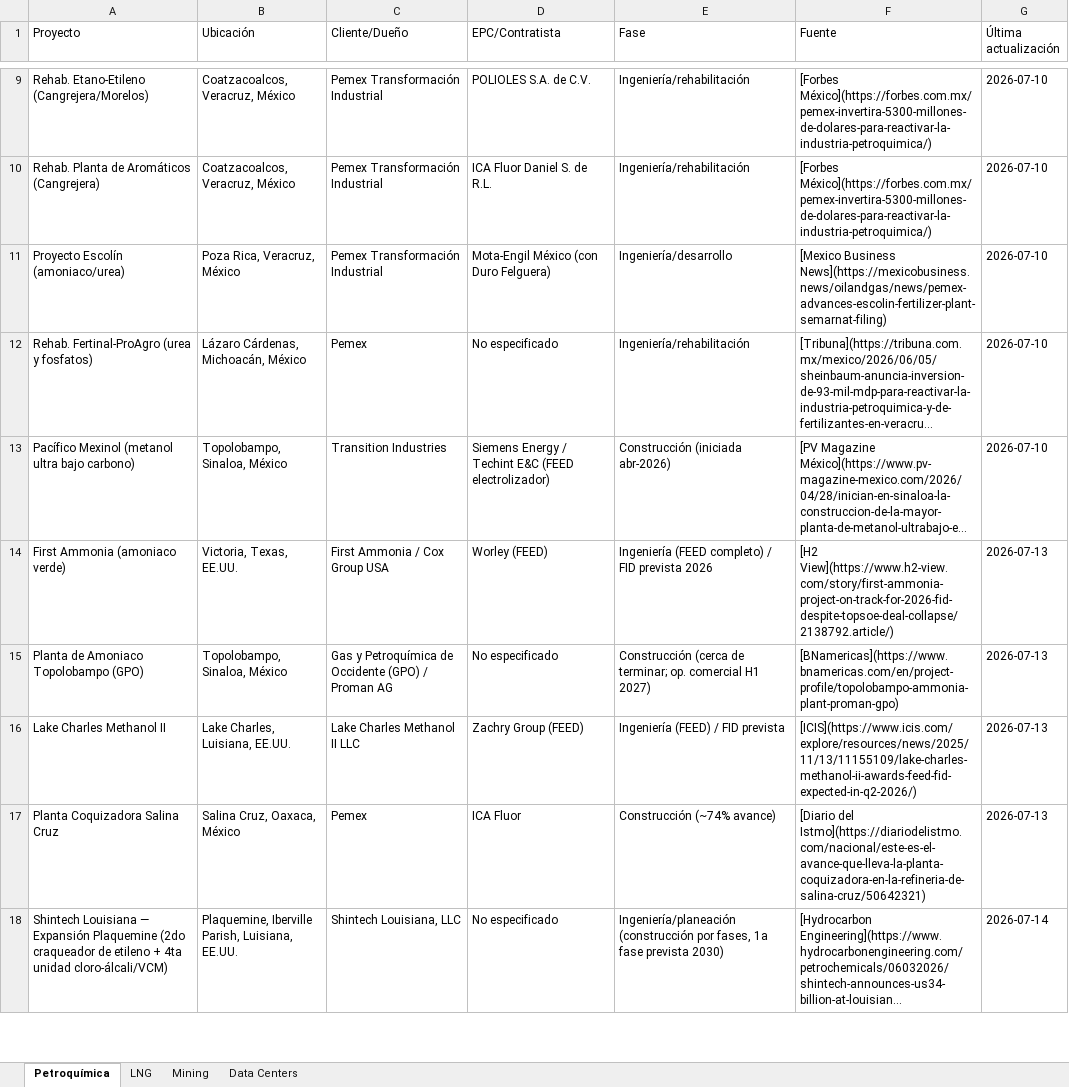
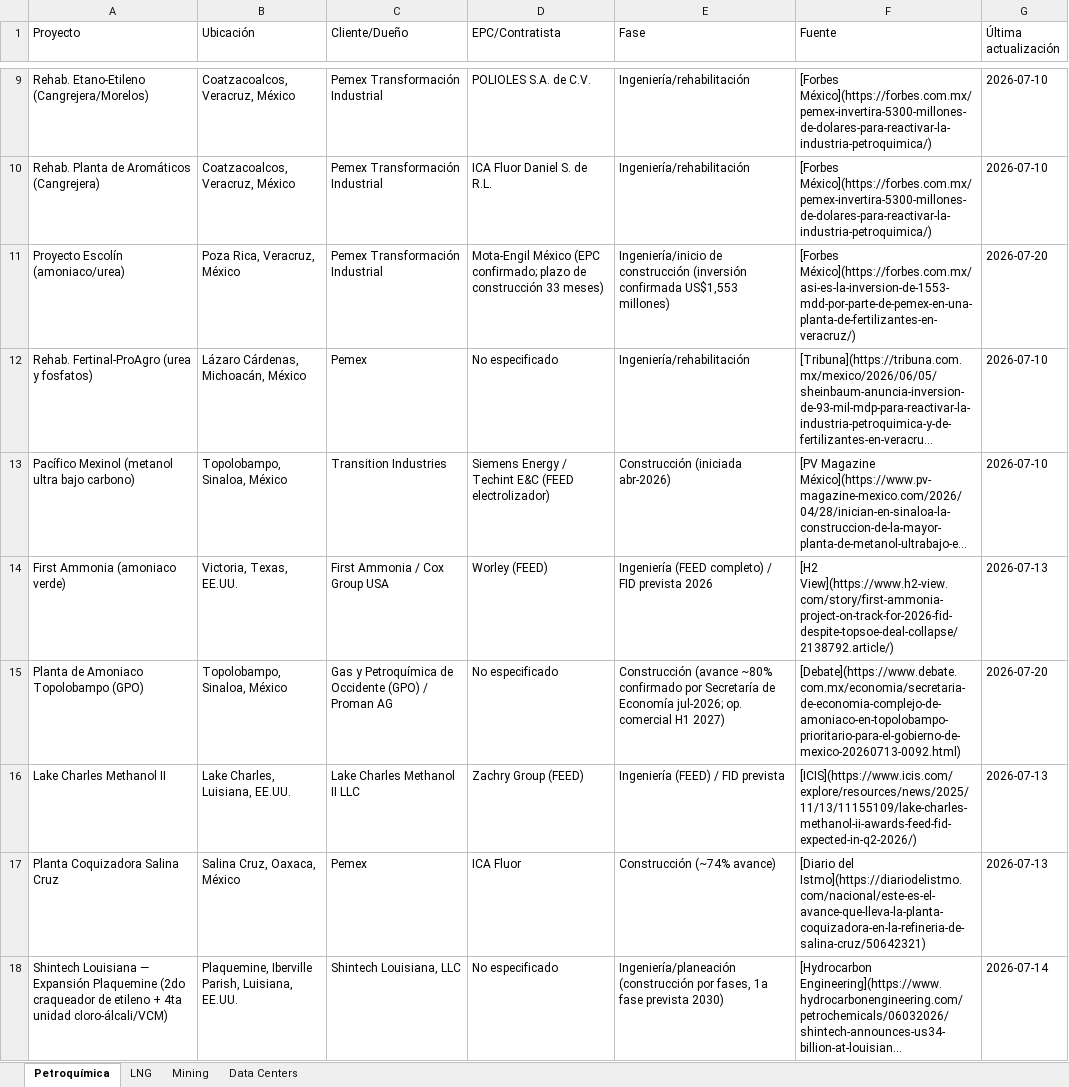
Before and after one commit to ebernalprieto/steelgo-proyectos-tracker, an Excel workbook: proyectos.xlsx, sheet Petroquímica, drawn as a sheet; only a part is shown, gaps mark what is left out; long unchanged cells end in …; values as stored, in another font and other column widths than the file's, no borders; the diff covers the shown part only; the diff names each change by its address in the sheet, - before the commit and + after, or states it on an @@ line.

```diff
--- a/proyectos.xlsx (sheet Petroquímica)
+++ b/proyectos.xlsx (sheet Petroquímica)
-D11 (EPC/Contratista): Mota-Engil México (con Duro Felguera)
+D11 (EPC/Contratista): Mota-Engil México (EPC confirmado; plazo de construcción 33 meses)
-E11 (Fase): Ingeniería/desarrollo
+E11 (Fase): Ingeniería/inicio de construcción (inversión confirmada US$1,553 millones)
-F11 (Fuente): [Mexico Business News](https://mexicobusiness.news/oilandgas/news/pemex-advances-escolin-fertilizer-plant-semarnat-filing)
+F11 (Fuente): [Forbes México](https://forbes.com.mx/asi-es-la-inversion-de-1553-mdd-por-parte-de-pemex-en-una-planta-de-fertilizantes-en-veracruz/)
-G11 (Última actualización): 2026-07-10
+G11 (Última actualización): 2026-07-20
-E15 (Fase): Construcción (cerca de terminar; op. comercial…
+E15 (Fase): Construcción (avance ~80% confirmado por Secretaría de Economía jul-2026; op. comercial…
-F15 (Fuente): [BNamericas](https://www.bnamericas.com/en/project-profile/topolobampo-ammonia-plant-proman-gpo)
+F15 (Fuente): [Debate](https://www.debate.com.mx/economia/secretaria-de-economia-complejo-de-amoniaco-en-topolobampo-prioritario-para-el-gobierno-de-mexico-20260713-0092.html)
-G15 (Última actualización): 2026-07-13
+G15 (Última actualización): 2026-07-20
```
Also changed, not shown: 6 added rows and 4 edited cells elsewhere in this sheet, sheet Data Centers, sheet Mining, sheet LNG, 1 other file.
